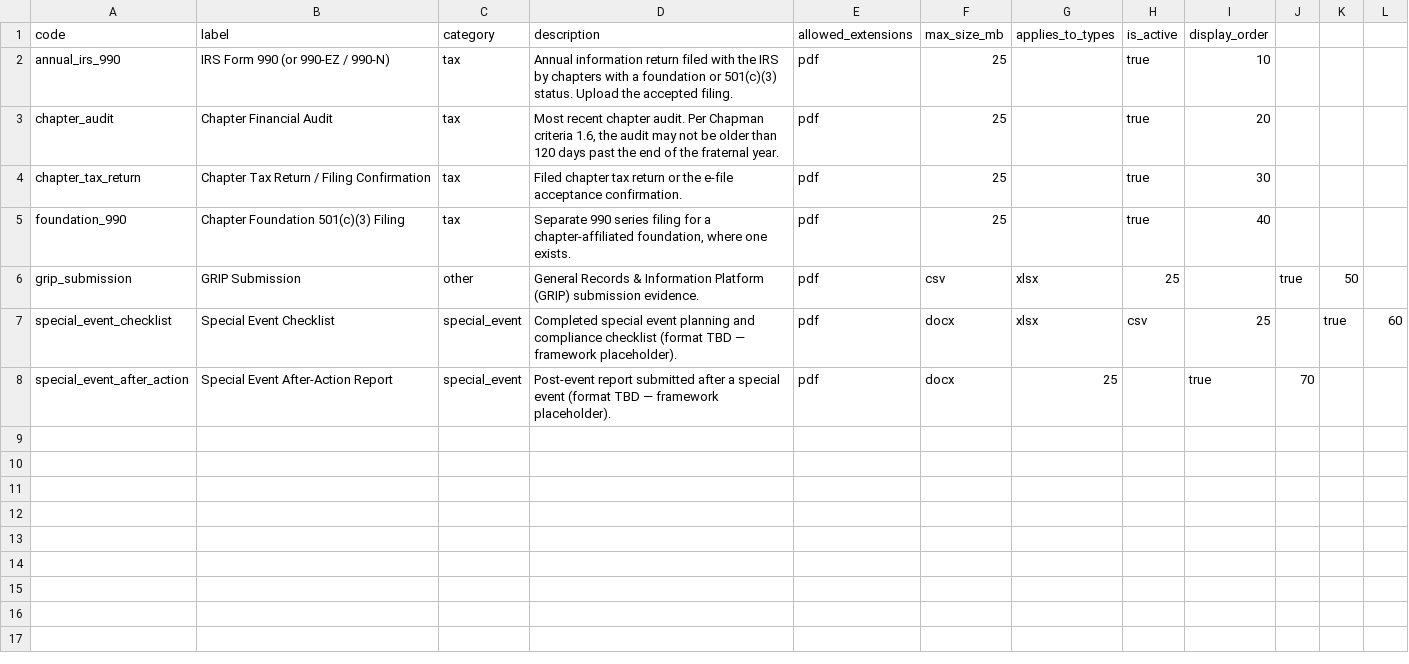
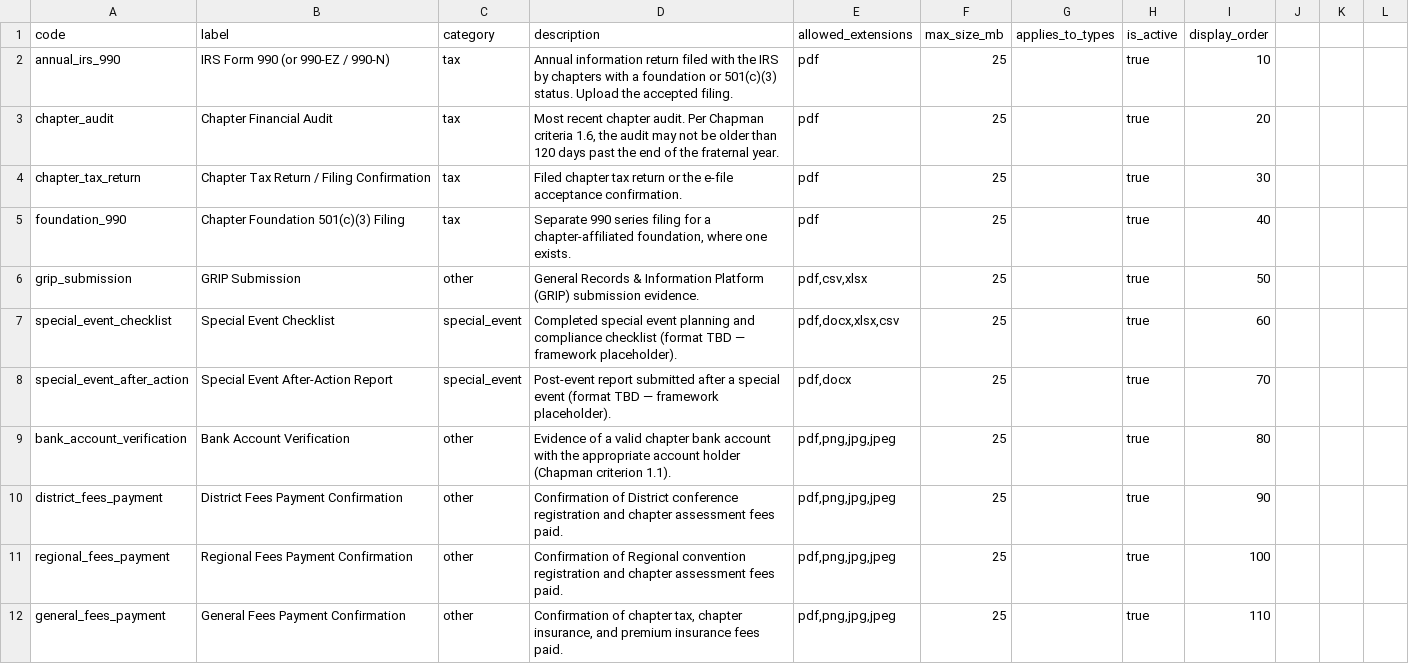
Before and after one commit to mc3techlabs/Chapman, a CSV file: supabase/seed/document_types.csv, drawn as a sheet.

```diff
--- a/supabase/seed/document_types.csv
+++ b/supabase/seed/document_types.csv
@@ -5,4 +5,8 @@ chapter_tax_return,Chapter Tax Return / Filing Confirmation,tax,"Filed chapter t
 foundation_990,Chapter Foundation 501(c)(3) Filing,tax,"Separate 990 series filing for a chapter-affiliated foundation, where one exists.",pdf,25,,true,40
-grip_submission,GRIP Submission,other,"General Records & Information Platform (GRIP) submission evidence.",pdf,csv,xlsx,25,,true,50
-special_event_checklist,Special Event Checklist,special_event,"Completed special event planning and compliance checklist (format TBD — framework placeholder).",pdf,docx,xlsx,csv,25,,true,60
-special_event_after_action,Special Event After-Action Report,special_event,"Post-event report submitted after a special event (format TBD — framework placeholder).",pdf,docx,25,,true,70
+grip_submission,GRIP Submission,other,"General Records & Information Platform (GRIP) submission evidence.","pdf,csv,xlsx",25,,true,50
+special_event_checklist,Special Event Checklist,special_event,"Completed special event planning and compliance checklist (format TBD — framework placeholder).","pdf,docx,xlsx,csv",25,,true,60
+special_event_after_action,Special Event After-Action Report,special_event,"Post-event report submitted after a special event (format TBD — framework placeholder).","pdf,docx",25,,true,70
+bank_account_verification,Bank Account Verification,other,"Evidence of a valid chapter bank account with the appropriate account holder (Chapman criterion 1.1).","pdf,png,jpg,jpeg",25,,true,80
+district_fees_payment,District Fees Payment Confirmation,other,"Confirmation of District conference registration and chapter assessment fees paid.","pdf,png,jpg,jpeg",25,,true,90
+regional_fees_payment,Regional Fees Payment Confirmation,other,"Confirmation of Regional convention registration and chapter assessment fees paid.","pdf,png,jpg,jpeg",25,,true,100
+general_fees_payment,General Fees Payment Confirmation,other,"Confirmation of chapter tax, chapter insurance, and premium insurance fees paid.","pdf,png,jpg,jpeg",25,,true,110
```
Also changed, not shown: supabase/seed/rubric_items.csv, 13 other files.
